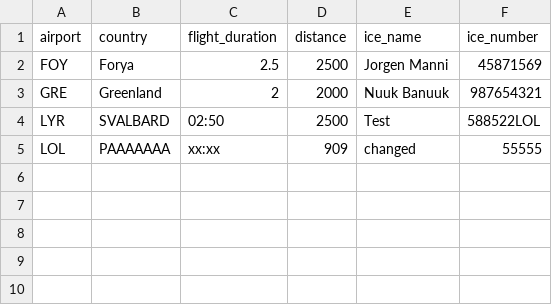
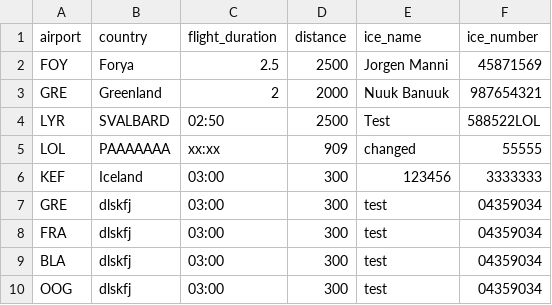
Before and after one commit to baldvinl/Verklegt_1_H46, a CSV file: project/files/destinations.csv, drawn as a sheet.

Commit message:
fixed register destination issue

```diff
--- a/project/files/destinations.csv
+++ b/project/files/destinations.csv
@@ -5 +5,6 @@ LYR,SVALBARD,02:50,2500,Test,588522LOL
 LOL,PAAAAAAA,xx:xx,909,changed,55555
+KEF,Iceland,03:00,300,123456,3333333
+GRE,dlskfj,03:00,300,test,04359034
+FRA,dlskfj,03:00,300,test,04359034
+BLA,dlskfj,03:00,300,test,04359034
+OOG,dlskfj,03:00,300,test,04359034
```
Also changed, not shown: 5 other files.
